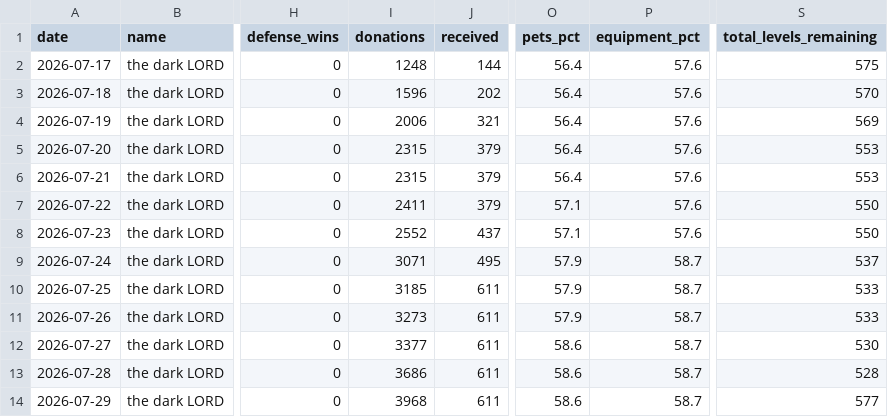
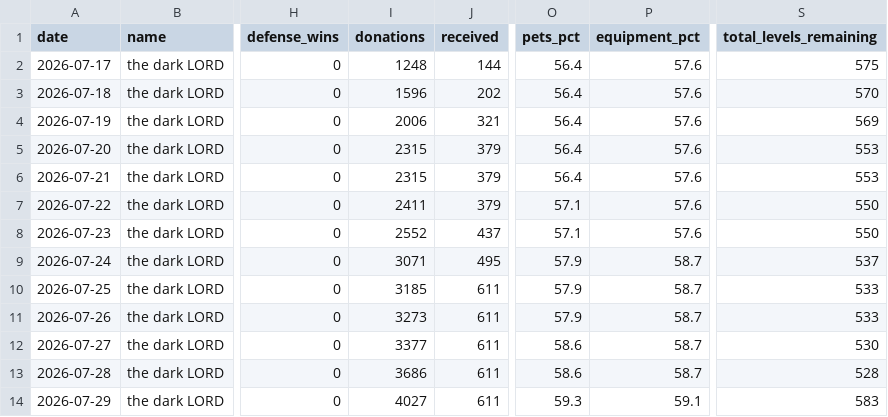
Before and after one commit to i-hridaysaha/COC-Tracker, a CSV file: data/accounts/8P88Q0GLQ/village_history.csv, drawn as a sheet; only a part is shown, gaps mark what is left out; the diff names each change by its address in the sheet, - before the commit and + after, or states it on an @@ line.

```diff
--- a/data/accounts/8P88Q0GLQ/village_history.csv
+++ b/data/accounts/8P88Q0GLQ/village_history.csv
-I14 (donations): 3968
+I14 (donations): 4027
-O14 (pets_pct): 58.6
+O14 (pets_pct): 59.3
-P14 (equipment_pct): 58.7
+P14 (equipment_pct): 59.1
-S14 (total_levels_remaining): 577
+S14 (total_levels_remaining): 583
```
Also changed, not shown: data/accounts/8P88Q0GLQ/costs_history.csv, 9 other files.
